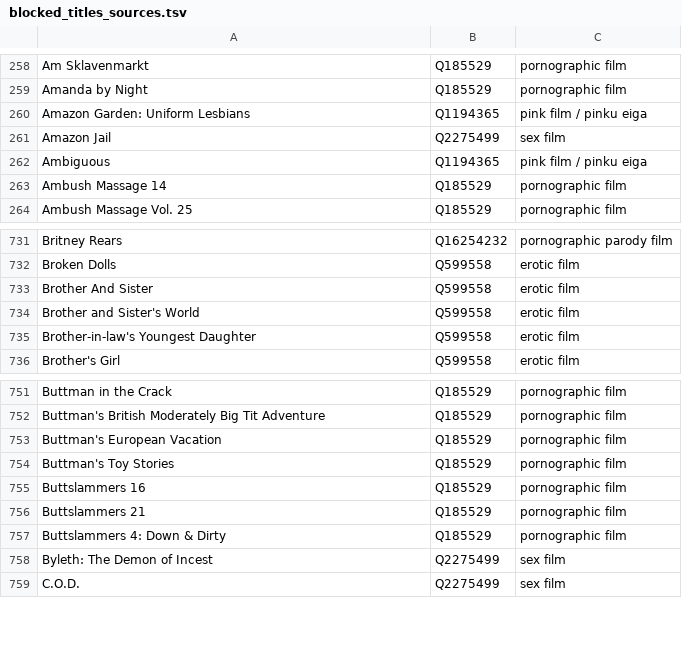
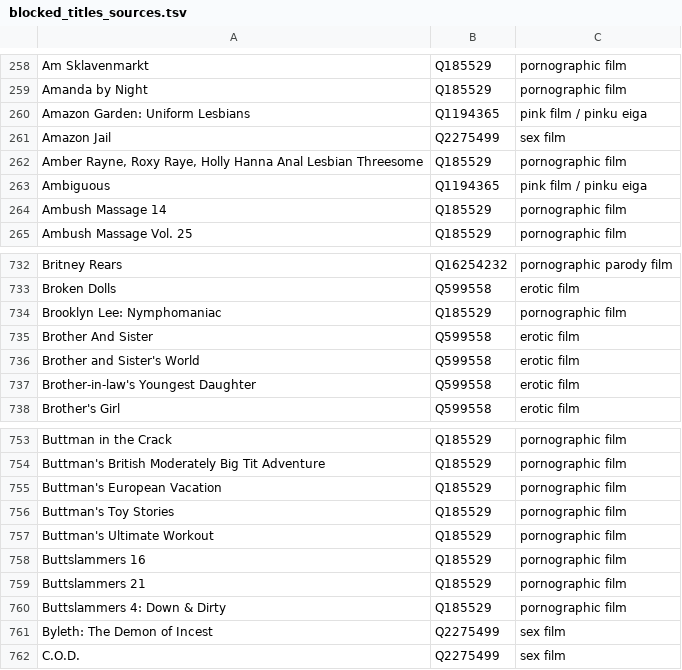
Before and after one commit to italesawy-droid/familyblocker-lists, a TSV file: blocked_titles_sources.tsv, drawn as a sheet; only a part is shown, gaps mark what is left out; the diff names each change by its address in the sheet, - before the commit and + after, or states it on an @@ line.

```diff
--- a/blocked_titles_sources.tsv
+++ b/blocked_titles_sources.tsv
+row 262: Amber Rayne, Roxy Raye, Holly Hanna Anal Lesbian Threesome | Q185529 | pornographic film
+row 734: Brooklyn Lee: Nymphomaniac | Q185529 | pornographic film
+row 757: Buttman's Ultimate Workout | Q185529 | pornographic film
```
Also changed, not shown: 4 other files.
